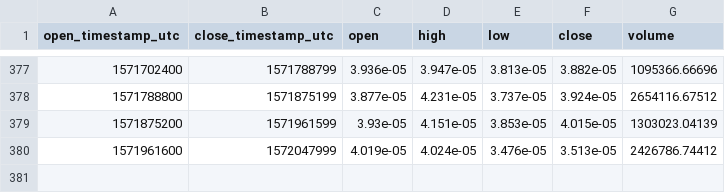
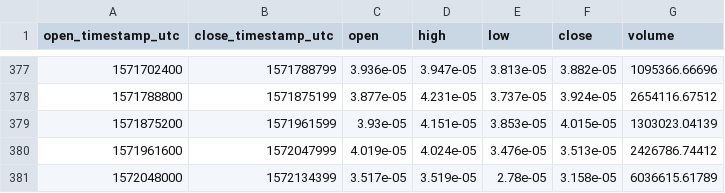
Before and after one commit to cryptobigbro/coinbasepro-ZRX-BTC, a CSV file: coinbasepro-ZRX-BTC-1d.csv, drawn as a sheet; only a part is shown, gaps mark what is left out; the diff names each change by its address in the sheet, - before the commit and + after, or states it on an @@ line.

```diff
--- a/coinbasepro-ZRX-BTC-1d.csv
+++ b/coinbasepro-ZRX-BTC-1d.csv
+row 381: 1572048000 | 1572134399 | 3.517e-05 | 3.519e-05 | 2.78e-05 | 3.158e-05 | 6036615.61789
```
Also changed, not shown: coinbasepro-ZRX-BTC-1h.csv.
